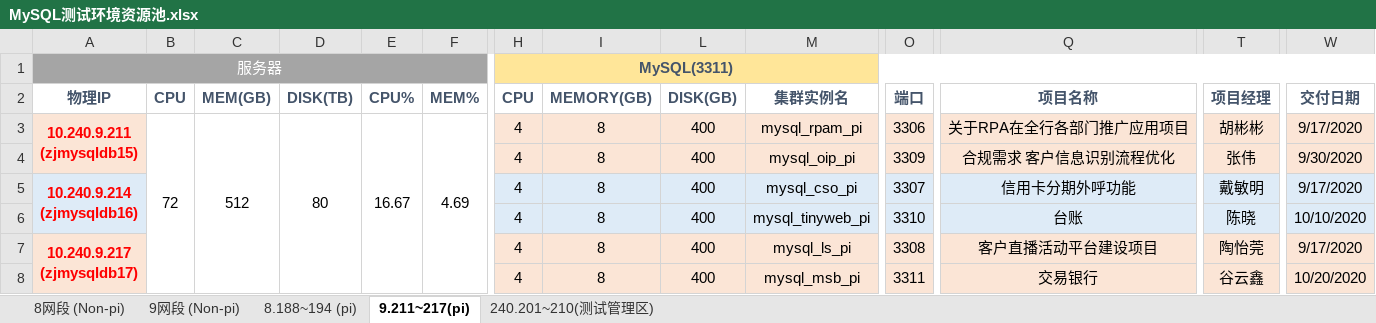
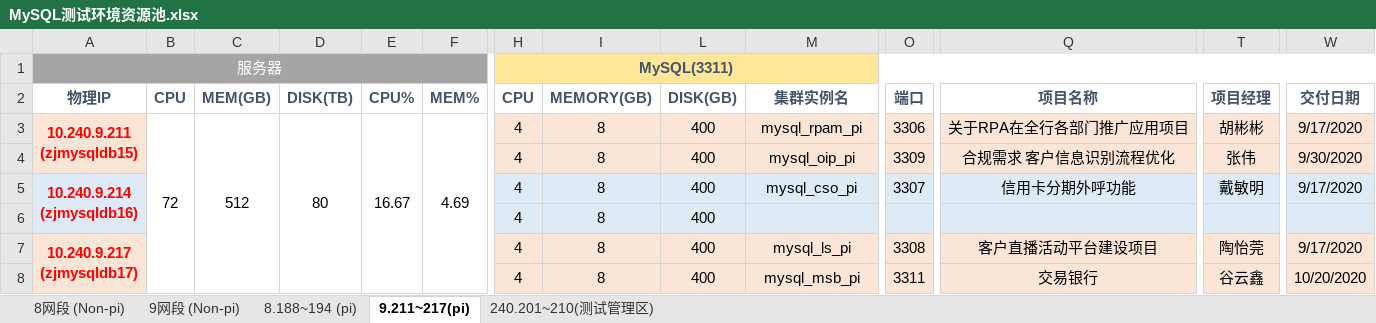
Before and after one commit to bunnkou/BOS, an Excel workbook: MySQL测试环境资源池.xlsx, sheet 9.211~217(pi), drawn as a sheet; only a part is shown, gaps mark what is left out; values as stored, in another font and other column widths than the file's, no borders; removed rows and columns are numbered as before the commit, all else as after; rows hold the shown columns only; the diff names each change by its address in the sheet, - before the commit and + after, or states it on an @@ line.

```diff
--- a/MySQL测试环境资源池.xlsx (sheet 9.211~217(pi))
+++ b/MySQL测试环境资源池.xlsx (sheet 9.211~217(pi))
-row 6:  |  |  |  |  |  | 4 | 8 | 400 | mysql_tinyweb_pi | 3310 | 台账 | 陈晓 | 10/10/2020
+row 6:  |  |  |  |  |  | 4 | 8 | 400
```
Also changed, not shown: sheet 9网段 (Non-pi), sheet 240.201~210(测试管理区), formulas that keep their value, hidden cells.
